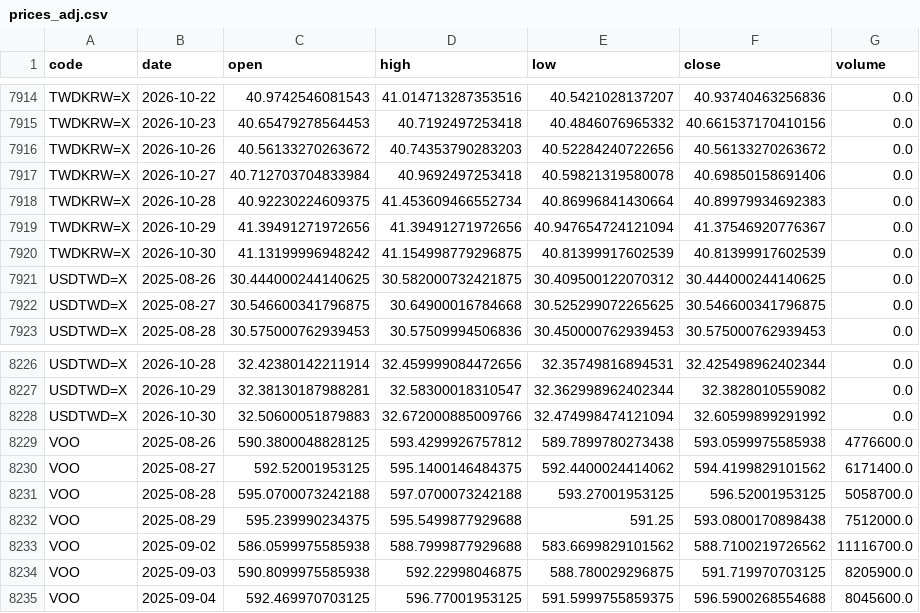
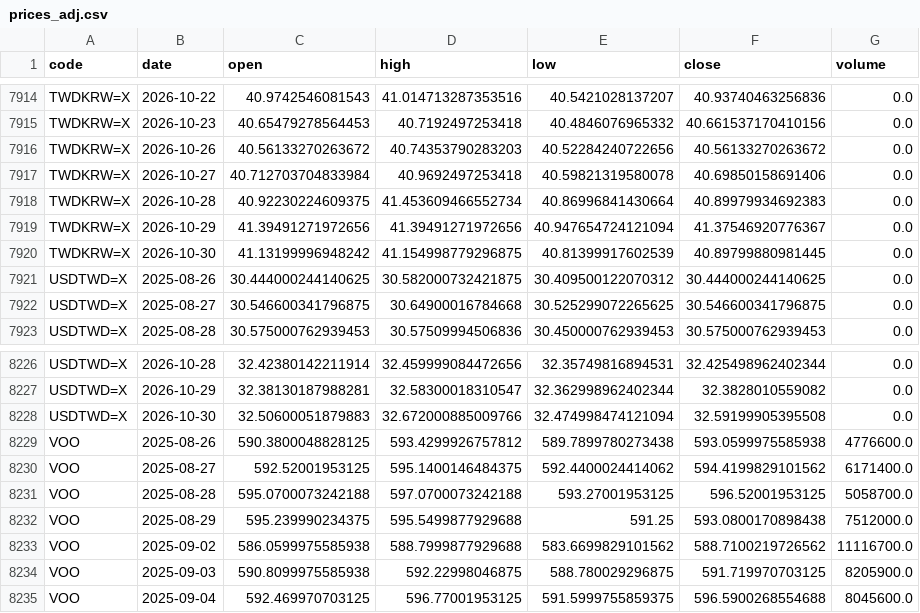
Before and after one commit to u6x06a/-tw-watchlist-data, a CSV file: data/prices_adj.csv, drawn as a sheet; only a part is shown, gaps mark what is left out.

Commit message:
update derived data 2026-10-30

```diff
--- a/data/prices_adj.csv
+++ b/data/prices_adj.csv
@@ -7919,3 +7919,3 @@ TWDKRW=X,2026-10-28,40.92230224609375,41.453609466552734,40.86996841430664,40.89
 TWDKRW=X,2026-10-29,41.39491271972656,41.39491271972656,40.947654724121094,41.37546920776367,0.0
-TWDKRW=X,2026-10-30,41.13199996948242,41.154998779296875,40.81399917602539,40.81399917602539,0.0
+TWDKRW=X,2026-10-30,41.13199996948242,41.154998779296875,40.81399917602539,40.89799880981445,0.0
 USDTWD=X,2025-08-26,30.444000244140625,30.582000732421875,30.409500122070312,30.444000244140625,0.0
@@ -8227,3 +8227,3 @@ USDTWD=X,2026-10-28,32.42380142211914,32.459999084472656,32.35749816894531,32.42
 USDTWD=X,2026-10-29,32.38130187988281,32.58300018310547,32.362998962402344,32.3828010559082,0.0
-USDTWD=X,2026-10-30,32.50600051879883,32.672000885009766,32.474998474121094,32.60599899291992,0.0
+USDTWD=X,2026-10-30,32.50600051879883,32.672000885009766,32.474998474121094,32.59199905395508,0.0
 VOO,2025-08-26,590.3800048828125,593.4299926757812,589.7899780273438,593.0599975585938,4776600.0
```
Also changed, not shown: 12 other files.
